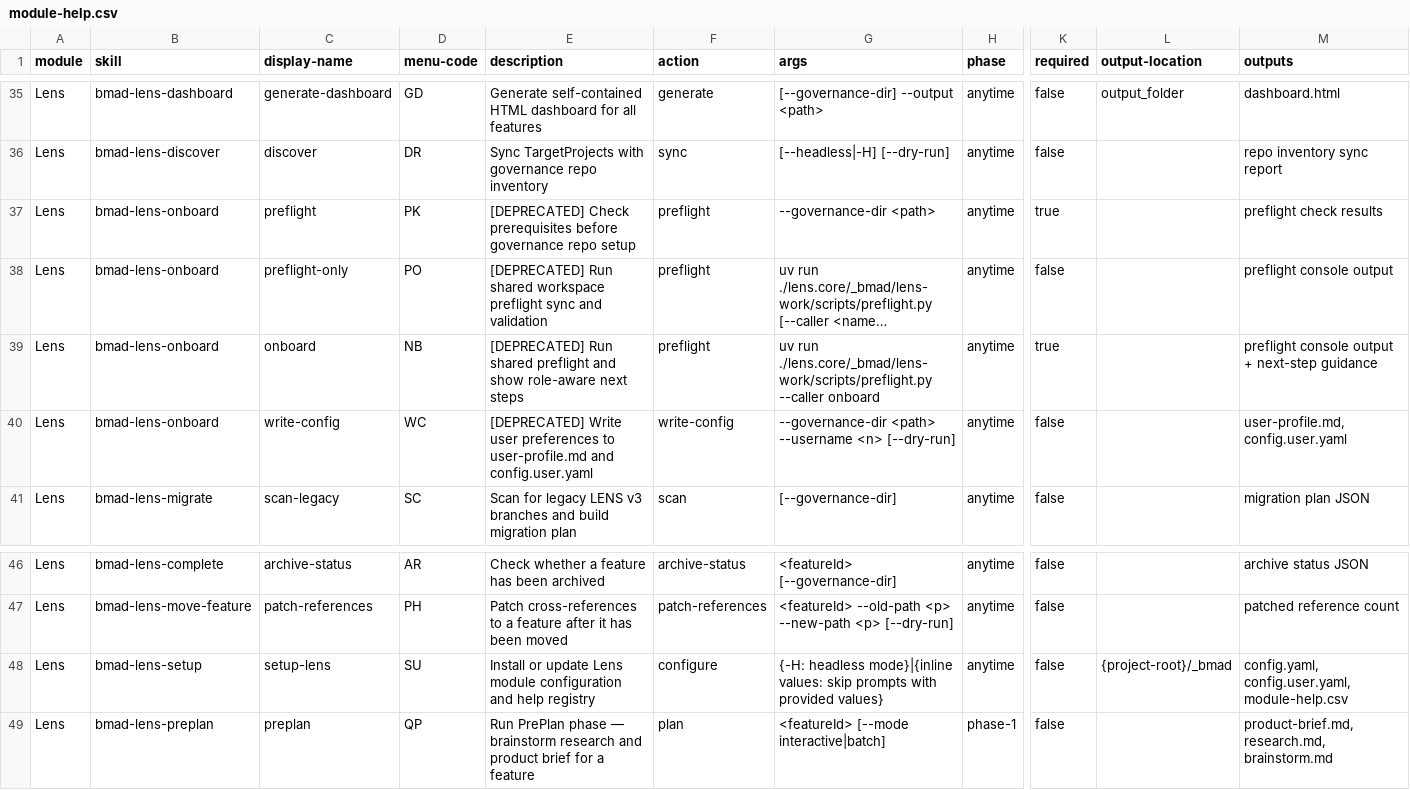
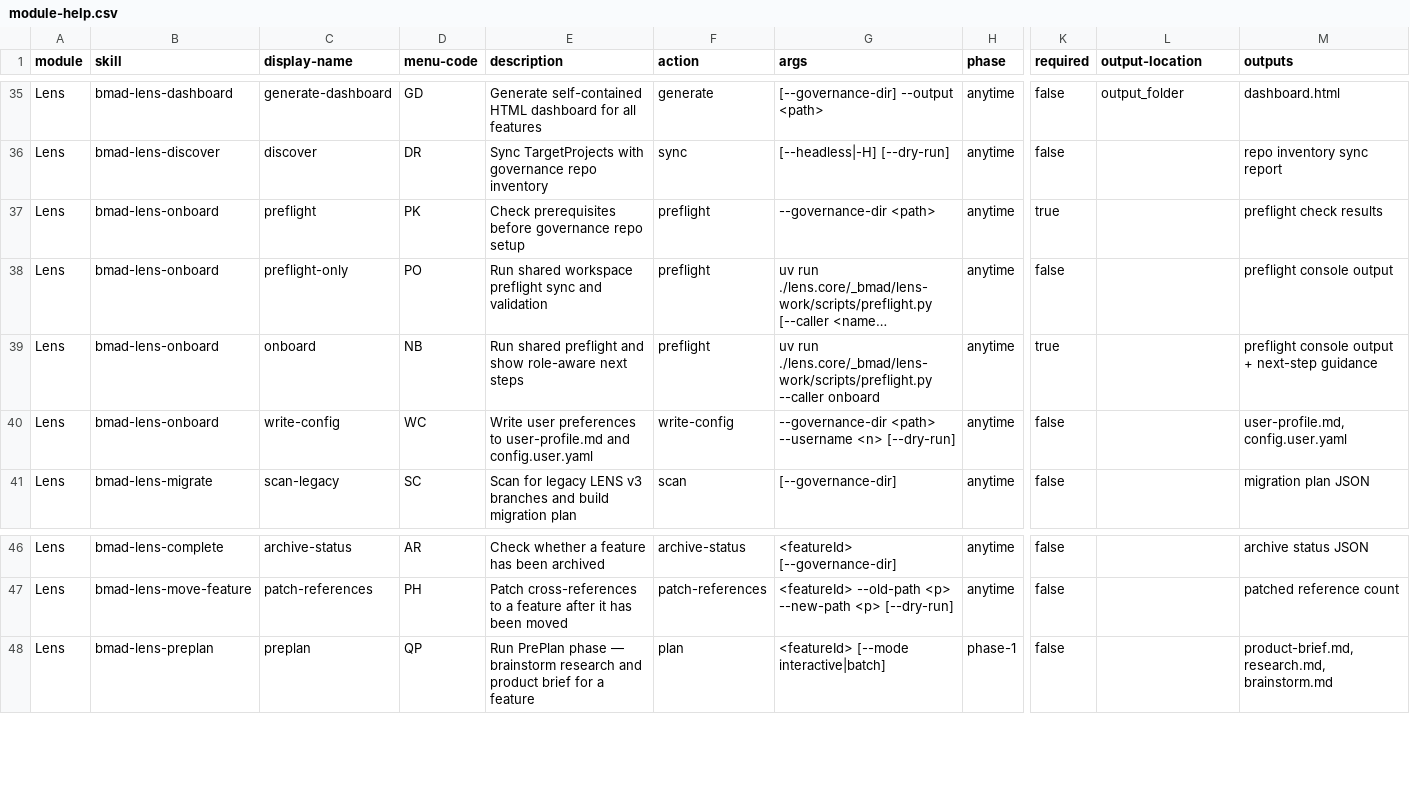
Before and after one commit to crisweber2600/Lens.Core.Src, a CSV file: _bmad/lens-work/module-help.csv, drawn as a sheet; only a part is shown, gaps mark what is left out; long unchanged cells end in …; rows hold the shown columns only; the diff names each change by its address in the sheet, - before the commit and + after, or states it on an @@ line.

Commit message:
feat(lens-work): make onboard primary and remove lens-setup surface

```diff
--- a/_bmad/lens-work/module-help.csv
+++ b/_bmad/lens-work/module-help.csv
-E37 (description): [DEPRECATED] Check prerequisites…
+E37 (description): Check prerequisites…
-E38 (description): [DEPRECATED] Run shared…
+E38 (description): Run shared…
-E39 (description): [DEPRECATED] Run shared…
+E39 (description): Run shared…
-E40 (description): [DEPRECATED] Write user…
+E40 (description): Write user…
-row 48: Lens | bmad-lens-setup | setup-lens | SU | Install or update Lens module configuration and help registry | configure | {-H: headless mode}|{inline values: skip prompts with provided values} | anytime | false | {project-root}/_bmad | config.yaml, config.user.yaml, module-help.csv
```
Also changed, not shown: 20 other files.
